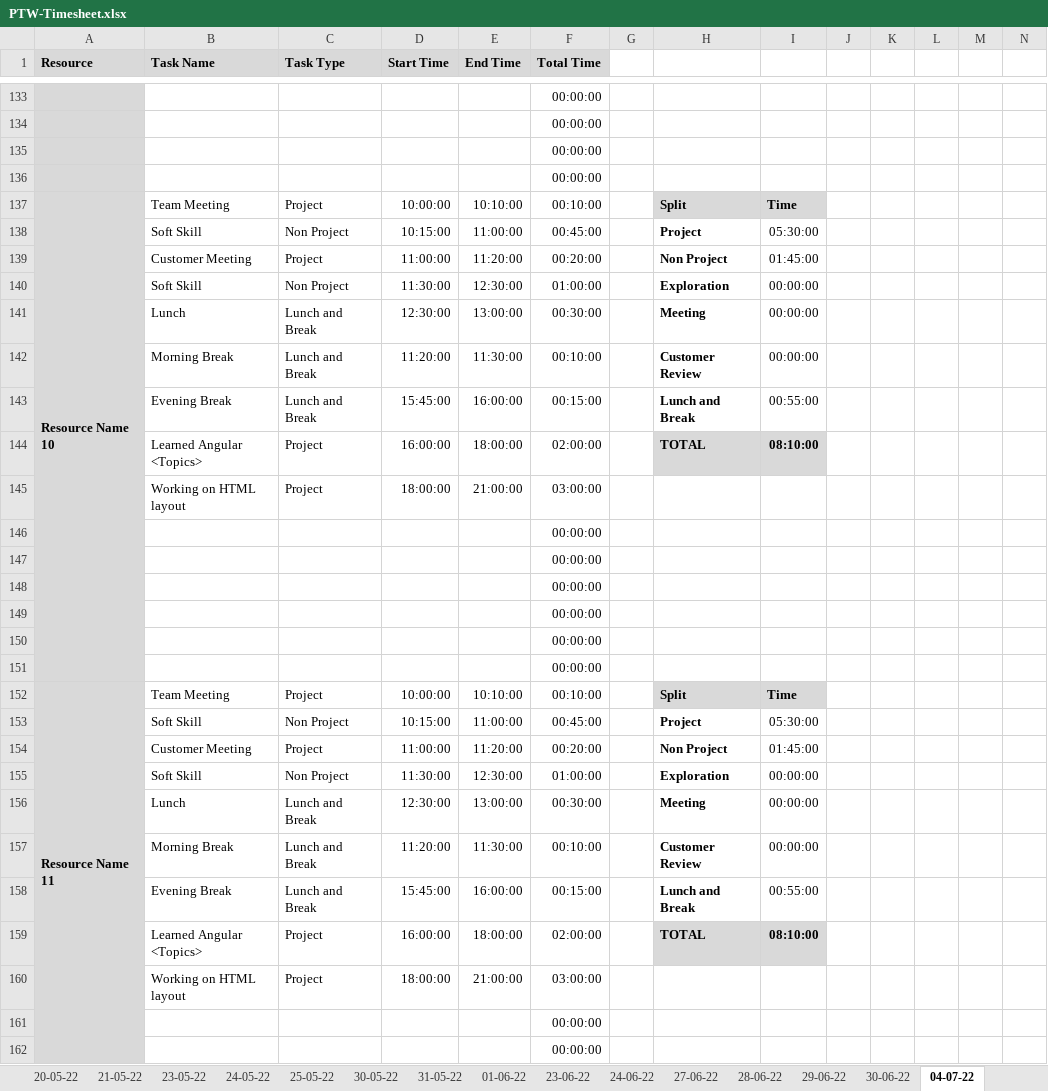
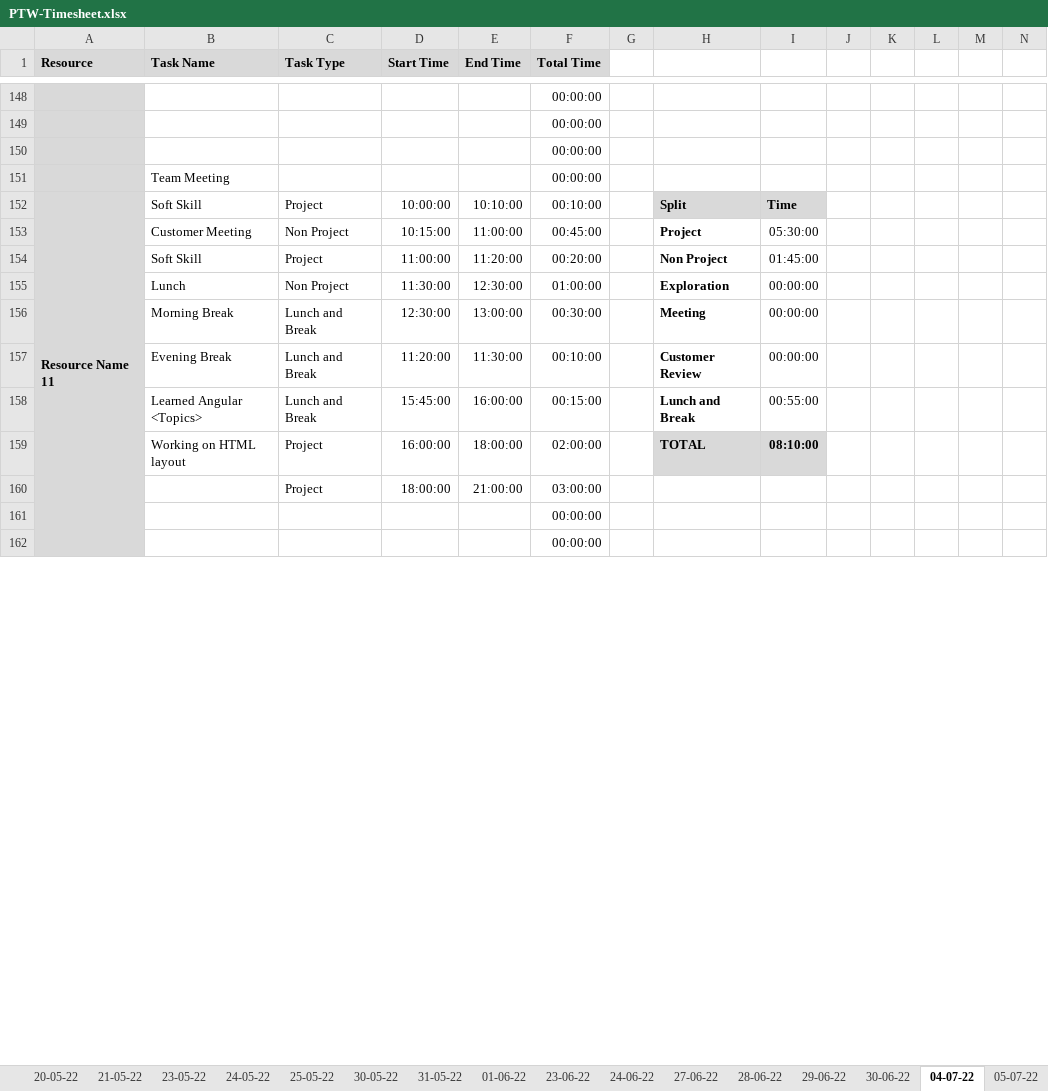
Before and after one commit to TEAM-EUPHORIA/TEAM-EUPHORIA-TMS, an Excel workbook: Process/Timesheet/PTW-Timesheet.xlsx, sheet 04-07-22, drawn as a sheet; only a part is shown, gaps mark what is left out; values as stored, in another font and other column widths than the file's, no borders; conditional formats not drawn; removed rows and columns are numbered as before the commit, all else as after; rows hold the shown columns only; the diff covers the shown part only; the diff names each change by its address in the sheet, - before the commit and + after, or states it on an @@ line.

```diff
--- a/Process/Timesheet/PTW-Timesheet.xlsx (sheet 04-07-22)
+++ b/Process/Timesheet/PTW-Timesheet.xlsx (sheet 04-07-22)
+sheet tab: 05-07-22
-B151 (Task Name): (empty)
+B151 (Task Name): Team Meeting
-row 137: Resource Name 10 | Team Meeting | Project | 10:00:00 | 10:10:00 | 00:10:00 |  | Split | Time
-row 138:  | Soft Skill | Non Project | 10:15:00 | 11:00:00 | 00:45:00 |  | Project | 05:30:00
-row 139:  | Customer Meeting | Project | 11:00:00 | 11:20:00 | 00:20:00 |  | Non Project | 01:45:00
-row 140:  | Soft Skill | Non Project | 11:30:00 | 12:30:00 | 01:00:00 |  | Exploration | 00:00:00
-row 141:  | Lunch | Lunch and Break | 12:30:00 | 13:00:00 | 00:30:00 |  | Meeting | 00:00:00
-row 142:  | Morning Break | Lunch and Break | 11:20:00 | 11:30:00 | 00:10:00 |  | Customer Review | 00:00:00
-row 143:  | Evening Break | Lunch and Break | 15:45:00 | 16:00:00 | 00:15:00 |  | Lunch and Break | 00:55:00
-row 144:  | Learned Angular <Topics> | Project | 16:00:00 | 18:00:00 | 02:00:00 |  | TOTAL | 08:10:00
-row 145:  | Working on HTML layout | Project | 18:00:00 | 21:00:00 | 03:00:00
@@ row 146 moved to row 120: 00:00:00 @@
-row 147:  |  |  |  |  | 00:00:00
-row 148:  |  |  |  |  | 00:00:00
-row 149:  |  |  |  |  | 00:00:00
-row 150:  |  |  |  |  | 00:00:00
-row 151:  |  |  |  |  | 00:00:00
-B152 (Task Name): Team Meeting
+B152 (Task Name): Soft Skill
-B153 (Task Name): Soft Skill
+B153 (Task Name): Customer Meeting
-B154 (Task Name): Customer Meeting
+B154 (Task Name): Soft Skill
-B155 (Task Name): Soft Skill
+B155 (Task Name): Lunch
-B156 (Task Name): Lunch
+B156 (Task Name): Morning Break
-B157 (Task Name): Morning Break
+B157 (Task Name): Evening Break
-B158 (Task Name): Evening Break
+B158 (Task Name): Learned Angular <Topics>
-B159 (Task Name): Learned Angular <Topics>
+B159 (Task Name): Working on HTML layout
-B160 (Task Name): Working on HTML layout
+B160 (Task Name): (empty)
```
Also changed, not shown: 24 added rows, 10 removed rows, 128 edited cells, cell formats and merged cells elsewhere in this sheet, other sheet tabs, formulas that keep their value.
